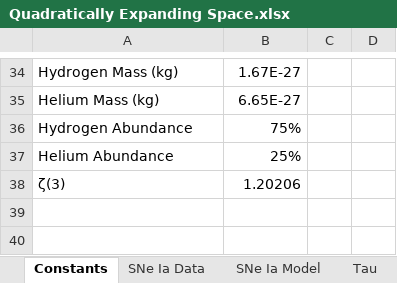
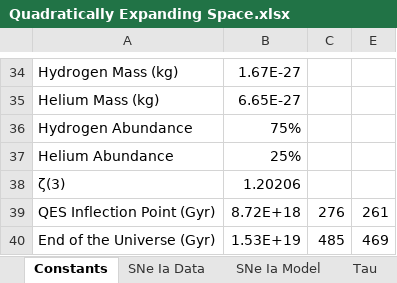
Before and after one commit to DonaldAirey/quadratically-expanding-space, an Excel workbook: Models/Quadratically Expanding Space.xlsx, sheet Constants, drawn as a sheet; only a part is shown, gaps mark what is left out; values as stored, in another font and other column widths than the file's, no borders; the diff names each change by its address in the sheet, - before the commit and + after, or states it on an @@ line.

```diff
--- a/Models/Quadratically Expanding Space.xlsx (sheet Constants)
+++ b/Models/Quadratically Expanding Space.xlsx (sheet Constants)
+row 39: QES Inflection Point (Gyr) | 8.72E+18 | 276 | 261
+row 40: End of the Universe (Gyr) | 1.53E+19 | 485 | 469
```
Also changed, not shown: charts or pictures, 20 other files.
